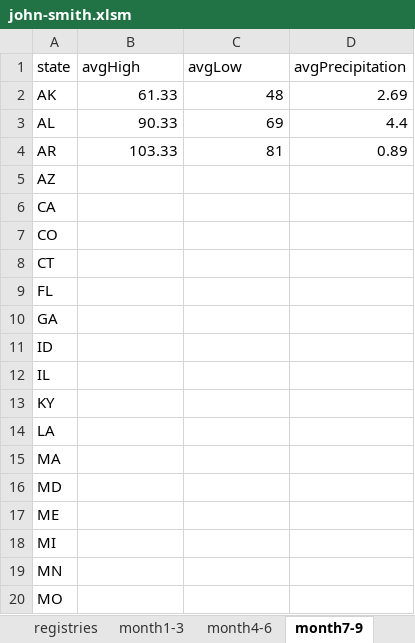
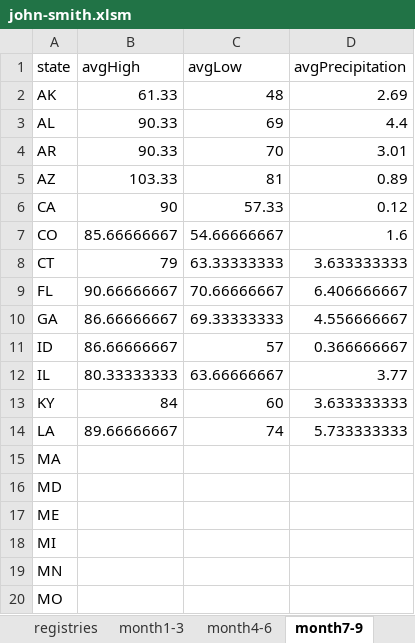
Before and after one commit to Vandivier/data-science-practice, an Excel workbook: datasplash/john-smith.xlsm, sheet month7-9, drawn as a sheet; only a part is shown; values as stored, in another font and other column widths than the file's, no borders; the diff names each change by its address in the sheet, - before the commit and + after, or states it on an @@ line.

```diff
--- a/datasplash/john-smith.xlsm (sheet month7-9)
+++ b/datasplash/john-smith.xlsm (sheet month7-9)
-B4 (avgHigh): 103.33
+B4 (avgHigh): 90.33
-C4 (avgLow): 81
+C4 (avgLow): 70
-D4 (avgPrecipitation): 0.89
+D4 (avgPrecipitation): 3.01
-B5 (avgHigh): (empty)
+B5 (avgHigh): 103.33
-C5 (avgLow): (empty)
+C5 (avgLow): 81
-D5 (avgPrecipitation): (empty)
+D5 (avgPrecipitation): 0.89
-B6 (avgHigh): (empty)
+B6 (avgHigh): 90
-C6 (avgLow): (empty)
+C6 (avgLow): 57.33
-D6 (avgPrecipitation): (empty)
+D6 (avgPrecipitation): 0.12
-B7 (avgHigh): (empty)
+B7 (avgHigh): 85.66666667
-C7 (avgLow): (empty)
+C7 (avgLow): 54.66666667
-D7 (avgPrecipitation): (empty)
+D7 (avgPrecipitation): 1.6
-B8 (avgHigh): (empty)
+B8 (avgHigh): 79
-C8 (avgLow): (empty)
+C8 (avgLow): 63.33333333
-D8 (avgPrecipitation): (empty)
+D8 (avgPrecipitation): 3.633333333
-B9 (avgHigh): (empty)
+B9 (avgHigh): 90.66666667
-C9 (avgLow): (empty)
+C9 (avgLow): 70.66666667
-D9 (avgPrecipitation): (empty)
+D9 (avgPrecipitation): 6.406666667
-B10:B11 (avgHigh): (empty)
+B10:B11 (avgHigh): 86.66666667
-C10 (avgLow): (empty)
+C10 (avgLow): 69.33333333
-D10 (avgPrecipitation): (empty)
+D10 (avgPrecipitation): 4.556666667
-C11 (avgLow): (empty)
+C11 (avgLow): 57
-D11 (avgPrecipitation): (empty)
+D11 (avgPrecipitation): 0.366666667
-B12 (avgHigh): (empty)
+B12 (avgHigh): 80.33333333
-C12 (avgLow): (empty)
+C12 (avgLow): 63.66666667
-D12 (avgPrecipitation): (empty)
+D12 (avgPrecipitation): 3.77
-B13 (avgHigh): (empty)
+B13 (avgHigh): 84
-C13 (avgLow): (empty)
+C13 (avgLow): 60
-D13 (avgPrecipitation): (empty)
+D13 (avgPrecipitation): 3.633333333
-B14 (avgHigh): (empty)
+B14 (avgHigh): 89.66666667
-C14 (avgLow): (empty)
+C14 (avgLow): 74
-D14 (avgPrecipitation): (empty)
+D14 (avgPrecipitation): 5.733333333
```
Also changed, not shown: sheet month1-3, sheet month4-6, sheet month10-12.
